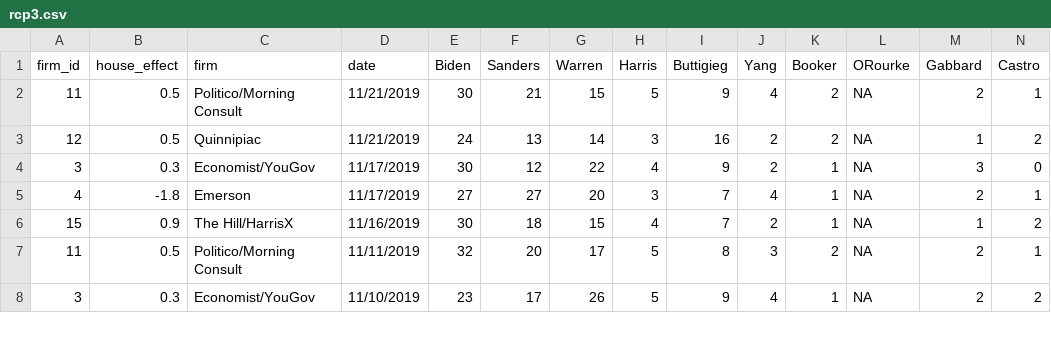
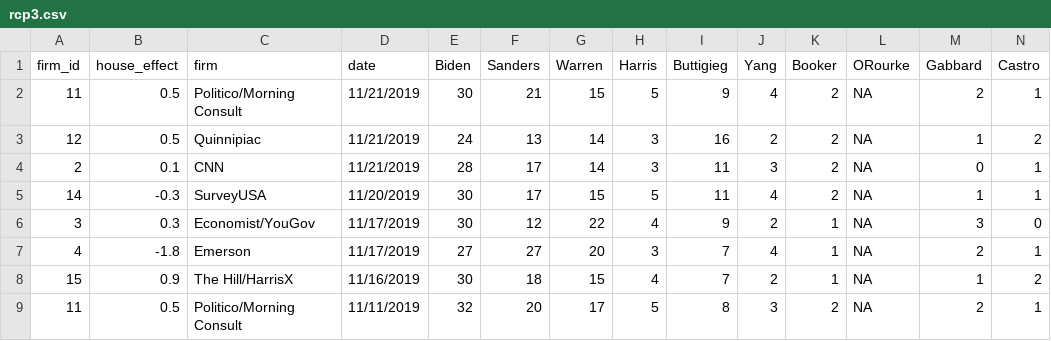
Before and after one commit to McCartneyAC/average_of_polls, a CSV file: rcp3.csv, drawn as a sheet; only a part is shown; the shorter side is filled out with more unchanged rows; rows hold the shown columns only; the diff names each change by its address in the sheet, - before the commit and + after, or states it on an @@ line.

Commit message:
cnn + survey usa 11/21

```diff
--- a/rcp3.csv
+++ b/rcp3.csv
+row 4: 2 | 0.1 | CNN | 11/21/2019 | 28 | 17 | 14 | 3 | 11 | 3 | 2 | NA | 0 | 1
+row 5: 14 | -0.3 | SurveyUSA | 11/20/2019 | 30 | 17 | 15 | 5 | 11 | 4 | 2 | NA | 1 | 1
```
